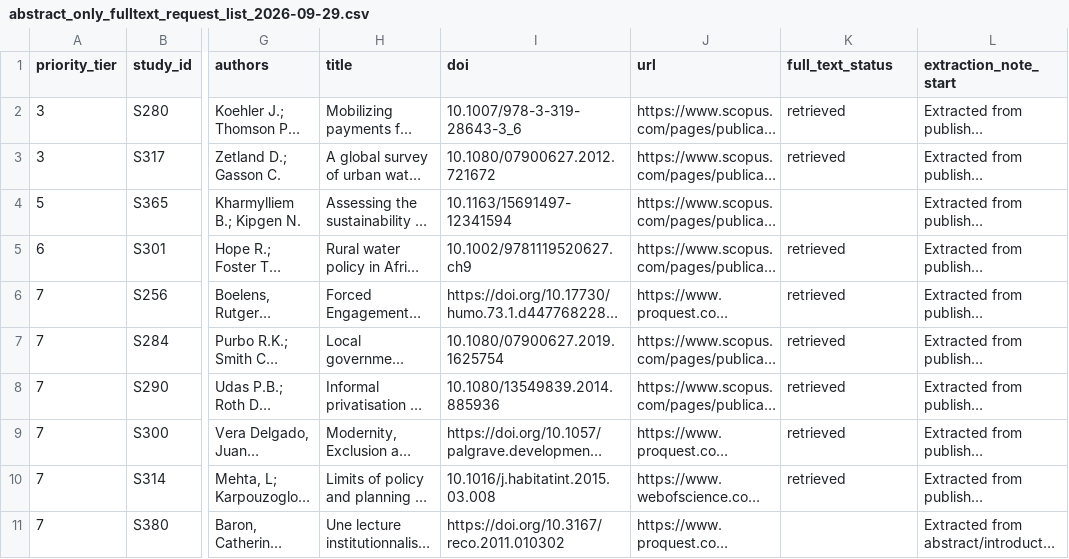
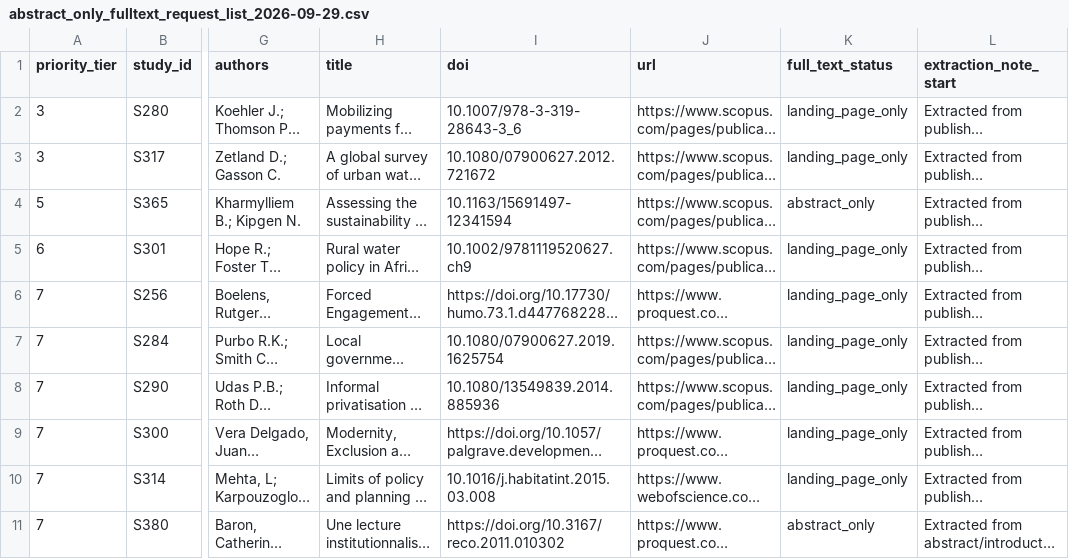
Before and after one commit to jrklaus8/water-law-dataset, a CSV file: legal-last-mile-systematic-review/03_extraction/extracted_data/abstract_only_fulltext_request_list_2026-09-29.csv, drawn as a sheet; only a part is shown, gaps mark what is left out; long unchanged cells end in …; the diff names each change by its address in the sheet, - before the commit and + after, or states it on an @@ line.

```diff
--- a/legal-last-mile-systematic-review/03_extraction/extracted_data/abstract_only_fulltext_request_list_2026-09-29.csv
+++ b/legal-last-mile-systematic-review/03_extraction/extracted_data/abstract_only_fulltext_request_list_2026-09-29.csv
-K2:K3 (full_text_status): retrieved
+K2:K3 (full_text_status): landing_page_only
-K4 (full_text_status): (empty)
+K4 (full_text_status): abstract_only
-K5:K10 (full_text_status): retrieved
+K5:K10 (full_text_status): landing_page_only
-K11 (full_text_status): (empty)
+K11 (full_text_status): abstract_only
```
Also changed, not shown: legal-last-mile-systematic-review/05_analysis/descriptive/evidence_map.csv, legal-last-mile-systematic-review/05_analysis/descriptive/quantitative_flag_audit_2026-09-29.csv, 38 other files.
